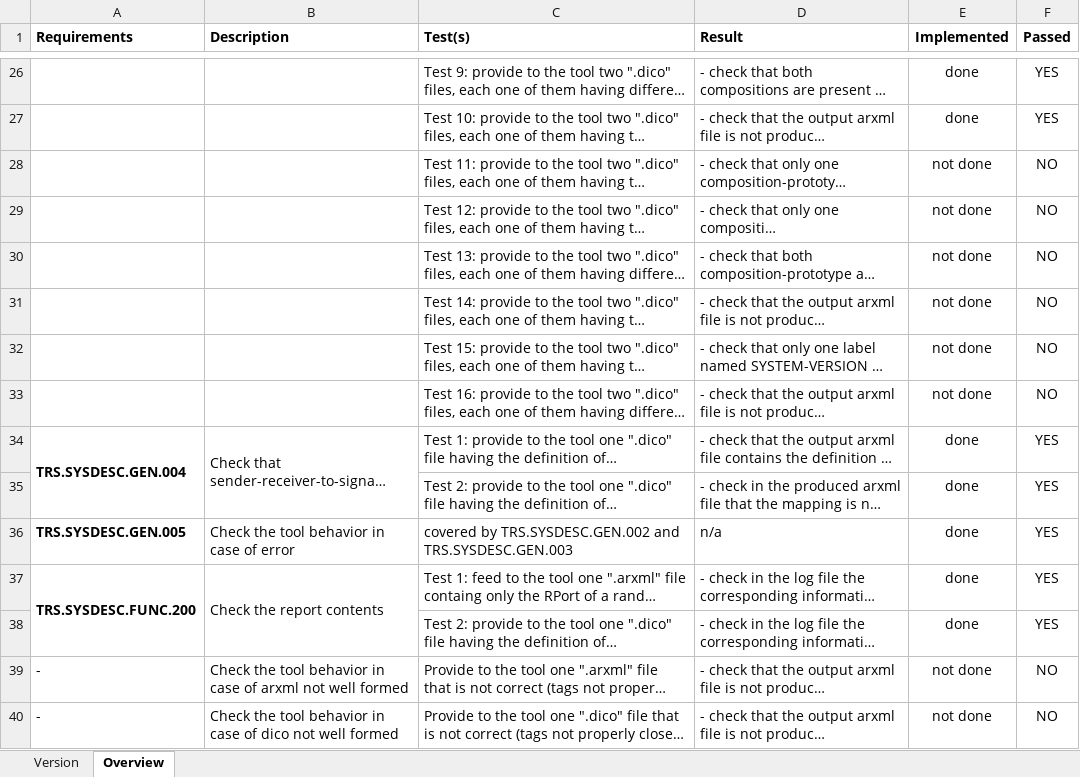
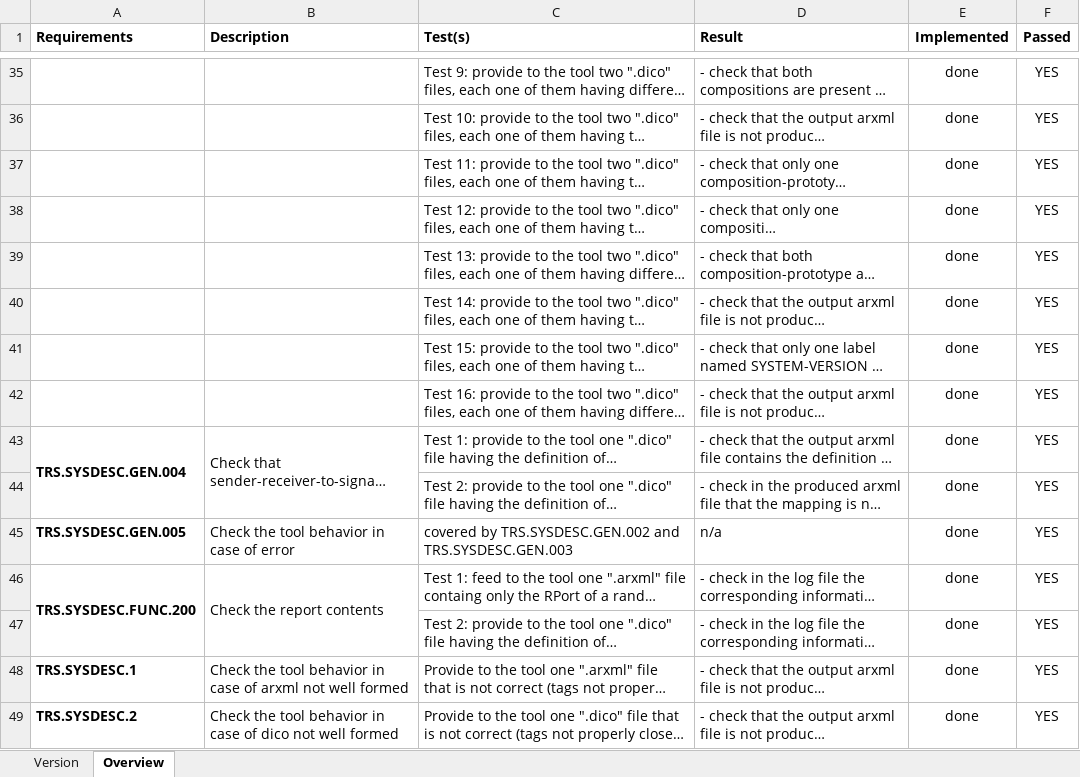
Before and after one commit to fchen9/SystemDescriptor, an Excel workbook: SystemDescriptor test plan.xlsx, sheet Overview, drawn as a sheet; only a part is shown, gaps mark what is left out; long unchanged cells end in …; values as stored, in another font and other column widths than the file's, no borders; conditional formats not drawn; addresses are those after the commit; the diff covers the shown part only; the diff names each change by its address in the sheet, - before the commit and + after, or states it on an @@ line.

Commit message:
DONE: added new tests to be implemented

```diff
--- a/SystemDescriptor test plan.xlsx (sheet Overview)
+++ b/SystemDescriptor test plan.xlsx (sheet Overview)
-E37:E42 (Implemented): not done
+E37:E42 (Implemented): done
-F37:F42 (Passed): NO
+F37:F42 (Passed): YES
-A48 (Requirements): -
+A48 (Requirements): TRS.SYSDESC.1
-A48:A49 bold: off
+A48:A49 bold: on
-E48:E49 (Implemented): not done
+E48:E49 (Implemented): done
-F48:F49 (Passed): NO
+F48:F49 (Passed): YES
-A49 (Requirements): -
+A49 (Requirements): TRS.SYSDESC.2
```
Also changed, not shown: 9 added rows, 8 edited cells and cell formats elsewhere in this sheet, sheet Version, 1 other file.
